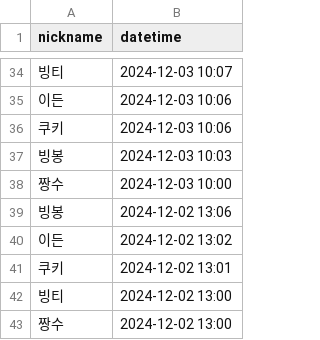
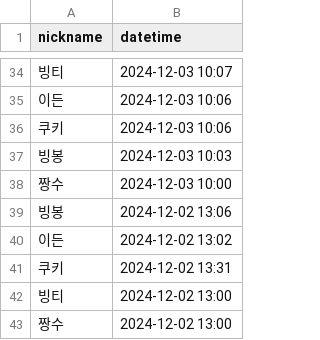
Before and after one commit to pangil5634/javascript-attendance-7-yeongipark, a CSV file: public/attendances.csv, drawn as a sheet; only a part is shown, gaps mark what is left out.

```diff
--- a/public/attendances.csv
+++ b/public/attendances.csv
@@ -40,3 +40,3 @@ nickname,datetime
 이든,2024-12-02 13:02
-쿠키,2024-12-02 13:01
+쿠키,2024-12-02 13:31
 빙티,2024-12-02 13:00
```
Also changed, not shown: 5 other files.
